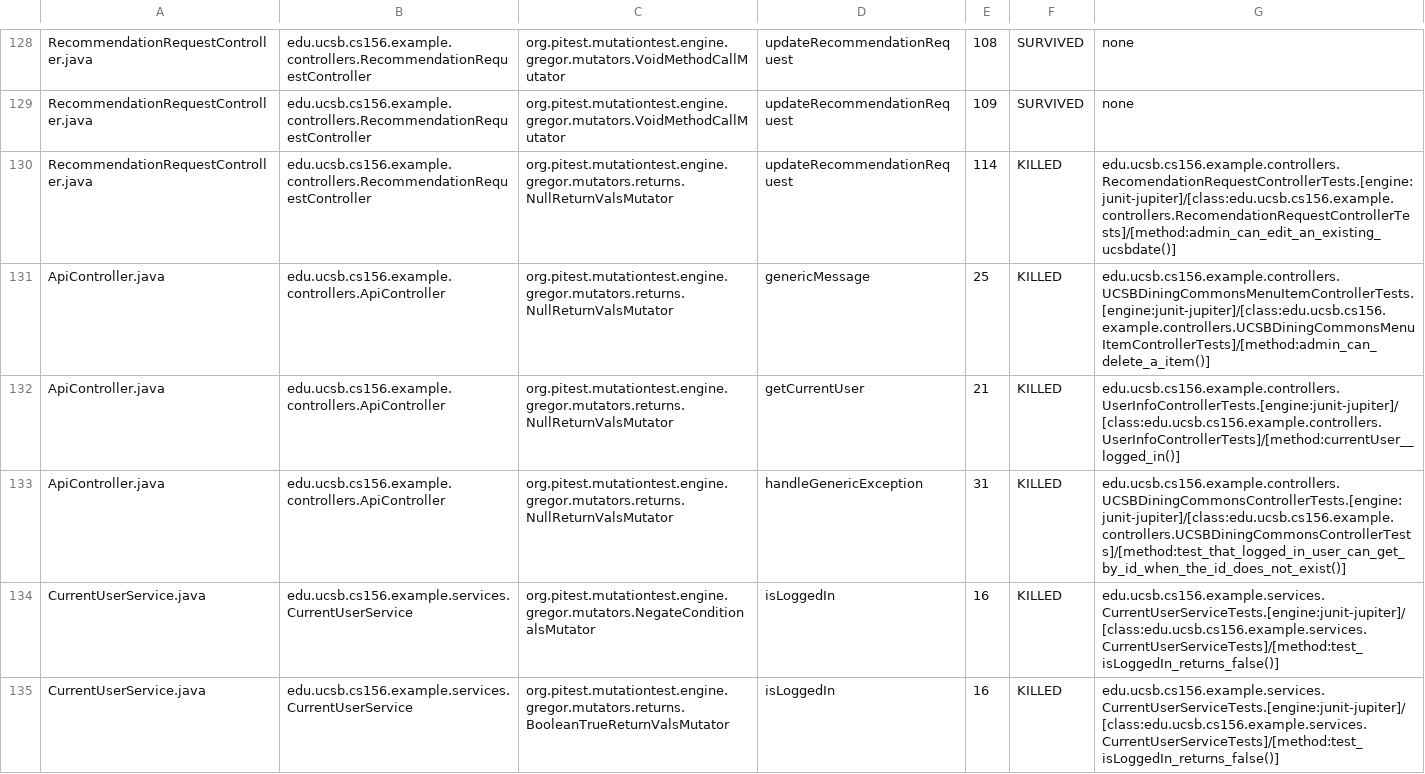
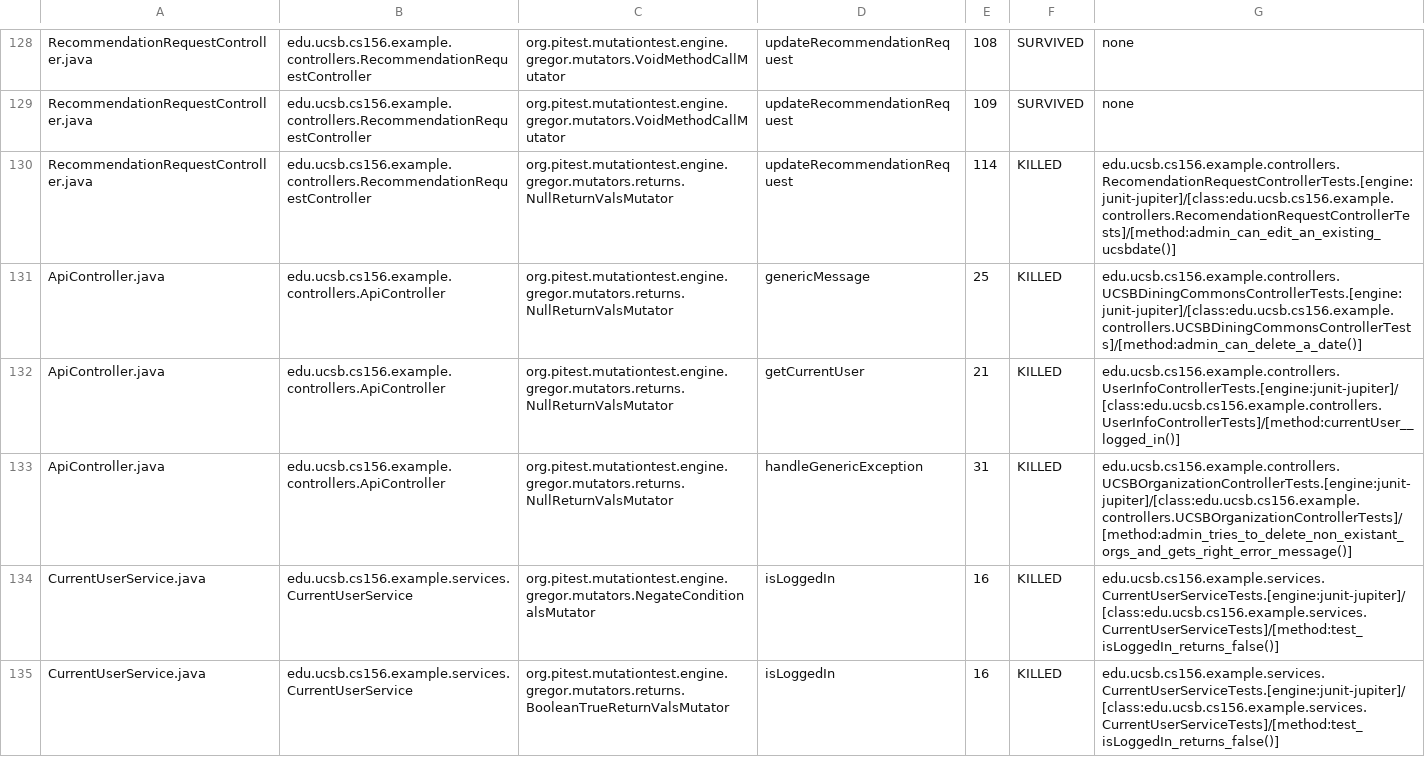
Before and after one commit to ucsb-cs156-m23/team02-m23-10am-4, a CSV file: pitest/mutations.csv, drawn as a sheet; only a part is shown, gaps mark what is left out.

Commit message:
Deploying to gh-pages from @ ucsb-cs156-m23/team02-m23-10am-4@403c775e0c0d3b049c0c885fba81871715b759b9 🚀

```diff
--- a/pitest/mutations.csv
+++ b/pitest/mutations.csv
@@ -130,5 +130,5 @@ RecommendationRequestController.java,edu.ucsb.cs156.example.controllers.Recommen
 RecommendationRequestController.java,edu.ucsb.cs156.example.controllers.RecommendationRequestController,org.pitest.mutationtest.engine.gregor.mutators.returns.NullReturnValsMutator,updateRecommendationRequest,114,KILLED,edu.ucsb.cs156.example.controllers.RecomendationRequestControllerTests.[engine:junit-jupiter]/[class:edu.ucsb.cs156.example.controllers.RecomendationRequestControllerTests]/[method:admin_can_edit_an_existing_ucsbdate()]
-ApiController.java,edu.ucsb.cs156.example.controllers.ApiController,org.pitest.mutationtest.engine.gregor.mutators.returns.NullReturnValsMutator,genericMessage,25,KILLED,edu.ucsb.cs156.example.controllers.UCSBDiningCommonsMenuItemControllerTests.[engine:junit-jupiter]/[class:edu.ucsb.cs156.example.controllers.UCSBDiningCommonsMenuItemControllerTests]/[method:admin_can_delete_a_item()]
+ApiController.java,edu.ucsb.cs156.example.controllers.ApiController,org.pitest.mutationtest.engine.gregor.mutators.returns.NullReturnValsMutator,genericMessage,25,KILLED,edu.ucsb.cs156.example.controllers.UCSBDiningCommonsControllerTests.[engine:junit-jupiter]/[class:edu.ucsb.cs156.example.controllers.UCSBDiningCommonsControllerTests]/[method:admin_can_delete_a_date()]
 ApiController.java,edu.ucsb.cs156.example.controllers.ApiController,org.pitest.mutationtest.engine.gregor.mutators.returns.NullReturnValsMutator,getCurrentUser,21,KILLED,edu.ucsb.cs156.example.controllers.UserInfoControllerTests.[engine:junit-jupiter]/[class:edu.ucsb.cs156.example.controllers.UserInfoControllerTests]/[method:currentUser__logged_in()]
-ApiController.java,edu.ucsb.cs156.example.controllers.ApiController,org.pitest.mutationtest.engine.gregor.mutators.returns.NullReturnValsMutator,handleGenericException,31,KILLED,edu.ucsb.cs156.example.controllers.UCSBDiningCommonsControllerTests.[engine:junit-jupiter]/[class:edu.ucsb.cs156.example.controllers.UCSBDiningCommonsControllerTests]/[method:test_that_logged_in_user_can_get_by_id_when_the_id_does_not_exist()]
+ApiController.java,edu.ucsb.cs156.example.controllers.ApiController,org.pitest.mutationtest.engine.gregor.mutators.returns.NullReturnValsMutator,handleGenericException,31,KILLED,edu.ucsb.cs156.example.controllers.UCSBOrganizationControllerTests.[engine:junit-jupiter]/[class:edu.ucsb.cs156.example.controllers.UCSBOrganizationControllerTests]/[method:admin_tries_to_delete_non_existant_orgs_and_gets_right_error_message()]
 CurrentUserService.java,edu.ucsb.cs156.example.services.CurrentUserService,org.pitest.mutationtest.engine.gregor.mutators.NegateConditionalsMutator,isLoggedIn,16,KILLED,edu.ucsb.cs156.example.services.CurrentUserServiceTests.[engine:junit-jupiter]/[class:edu.ucsb.cs156.example.services.CurrentUserServiceTests]/[method:test_isLoggedIn_returns_false()]
```
Also changed, not shown: 17 other files.
